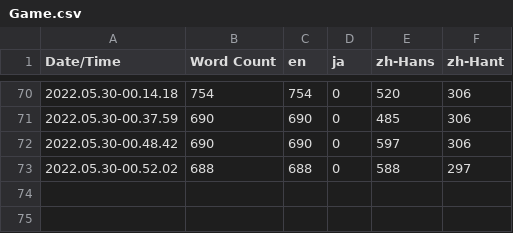
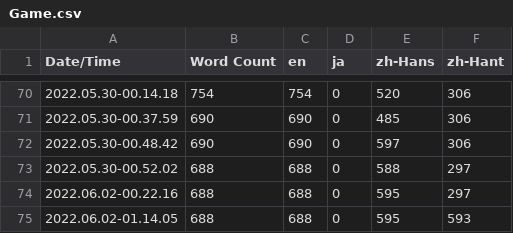
Before and after one commit to inaba0273/RumbleFumble, a CSV file: Content/Localization/Game/Game.csv, drawn as a sheet; only a part is shown, gaps mark what is left out; the diff names each change by its address in the sheet, - before the commit and + after, or states it on an @@ line.

Commit message:
Traditional Chinese Localization

```diff
--- a/Content/Localization/Game/Game.csv
+++ b/Content/Localization/Game/Game.csv
+row 74: 2022.06.02-00.22.16 | 688 | 688 | 0 | 595 | 297
+row 75: 2022.06.02-01.14.05 | 688 | 688 | 0 | 595 | 593
```
Also changed, not shown: 4 other files.
